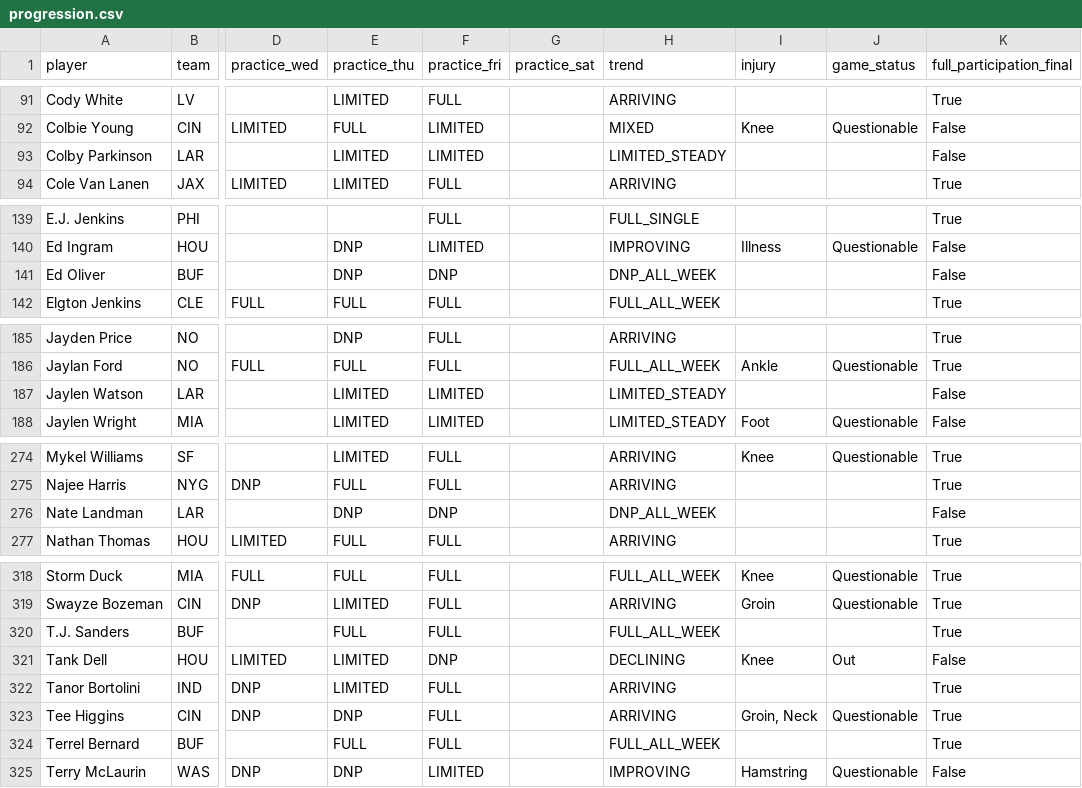
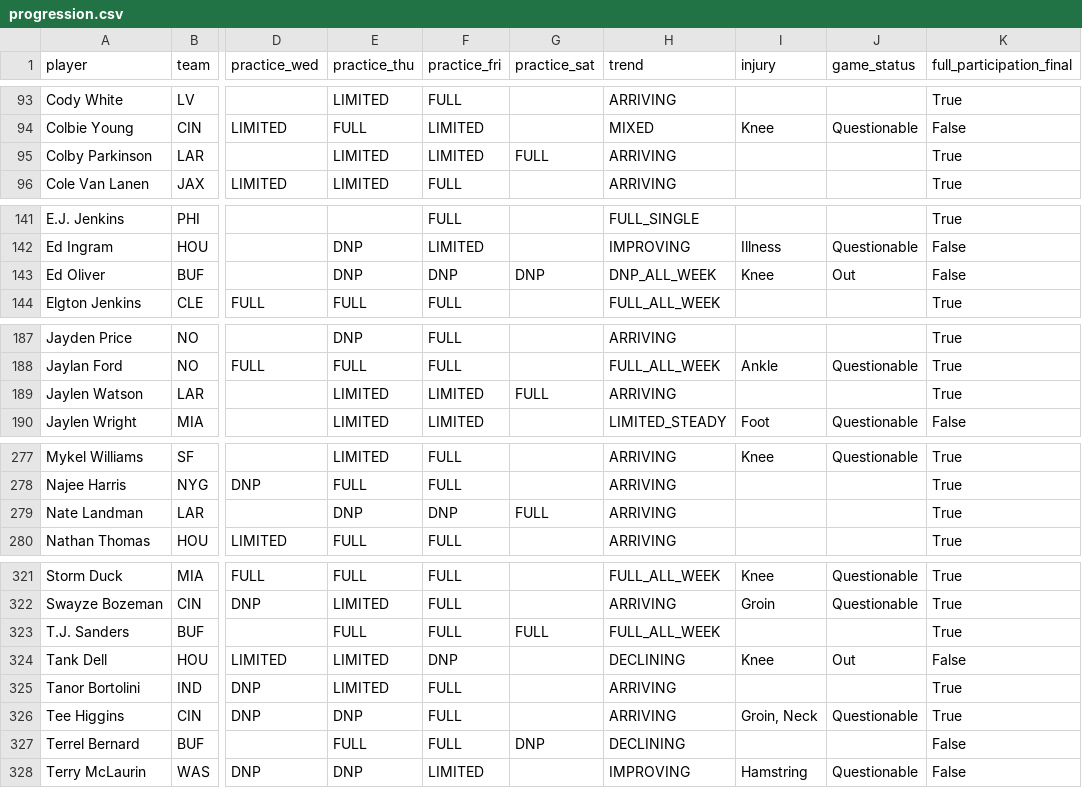
Before and after one commit to russellkt/practice-report-archive, a CSV file: progression/progression.csv, drawn as a sheet; only a part is shown, gaps mark what is left out; addresses are those after the commit; the diff covers the shown part only; the diff names each change by its address in the sheet, - before the commit and + after, or states it on an @@ line.

```diff
--- a/progression/progression.csv
+++ b/progression/progression.csv
-G95 (practice_sat): (empty)
+G95 (practice_sat): FULL
-H95 (trend): LIMITED_STEADY
+H95 (trend): ARRIVING
-K95 (full_participation_final): False
+K95 (full_participation_final): True
-G143 (practice_sat): (empty)
+G143 (practice_sat): DNP
-I143 (injury): (empty)
+I143 (injury): Knee
-J143 (game_status): (empty)
+J143 (game_status): Out
-G189 (practice_sat): (empty)
+G189 (practice_sat): FULL
-H189 (trend): LIMITED_STEADY
+H189 (trend): ARRIVING
-K189 (full_participation_final): False
+K189 (full_participation_final): True
-G279 (practice_sat): (empty)
+G279 (practice_sat): FULL
-H279 (trend): DNP_ALL_WEEK
+H279 (trend): ARRIVING
-K279 (full_participation_final): False
+K279 (full_participation_final): True
-G323 (practice_sat): (empty)
+G323 (practice_sat): FULL
-G327 (practice_sat): (empty)
+G327 (practice_sat): DNP
-H327 (trend): FULL_ALL_WEEK
+H327 (trend): DECLINING
-K327 (full_participation_final): True
+K327 (full_participation_final): False
```
Also changed, not shown: 4 added rows and 37 edited cells elsewhere in this file, 4 other files.
